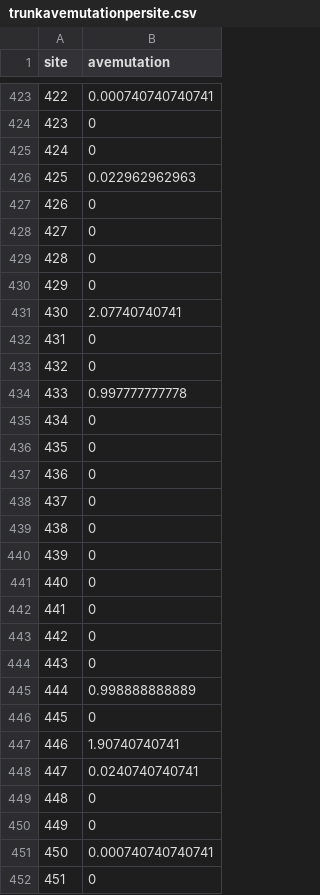
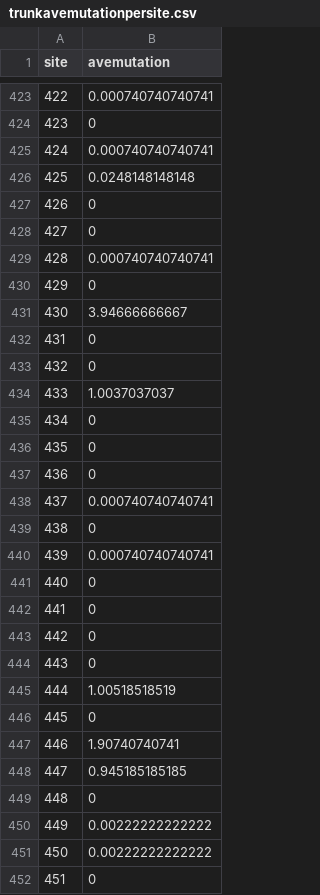
Before and after one commit to hmmachko/TcellEpitopeComparisons, a CSV file: swine/NP/trunkavemutationpersite.csv, drawn as a sheet; only a part is shown, gaps mark what is left out; the diff covers the shown part only.

```diff
--- a/swine/NP/trunkavemutationpersite.csv
+++ b/swine/NP/trunkavemutationpersite.csv
@@ -424,12 +424,12 @@ site,avemutation
 423,0
-424,0
-425,0.022962962963
+424,0.000740740740741
+425,0.0248148148148
 426,0
 427,0
-428,0
+428,0.000740740740741
 429,0
-430,2.07740740741
+430,3.94666666667
 431,0
 432,0
-433,0.997777777778
+433,1.0037037037
 434,0
@@ -437,5 +437,5 @@ site,avemutation
 436,0
-437,0
+437,0.000740740740741
 438,0
-439,0
+439,0.000740740740741
 440,0
@@ -444,9 +444,9 @@ site,avemutation
 443,0
-444,0.998888888889
+444,1.00518518519
 445,0
 446,1.90740740741
-447,0.0240740740741
+447,0.945185185185
 448,0
-449,0
-450,0.000740740740741
+449,0.00222222222222
+450,0.00222222222222
 451,0
```
Also changed, not shown: 105 edited cells elsewhere in this file, human/M1/cd8trunkrandomdistribution.csv, human/M1/trunkavemutationpersite.csv, 16 other files.
